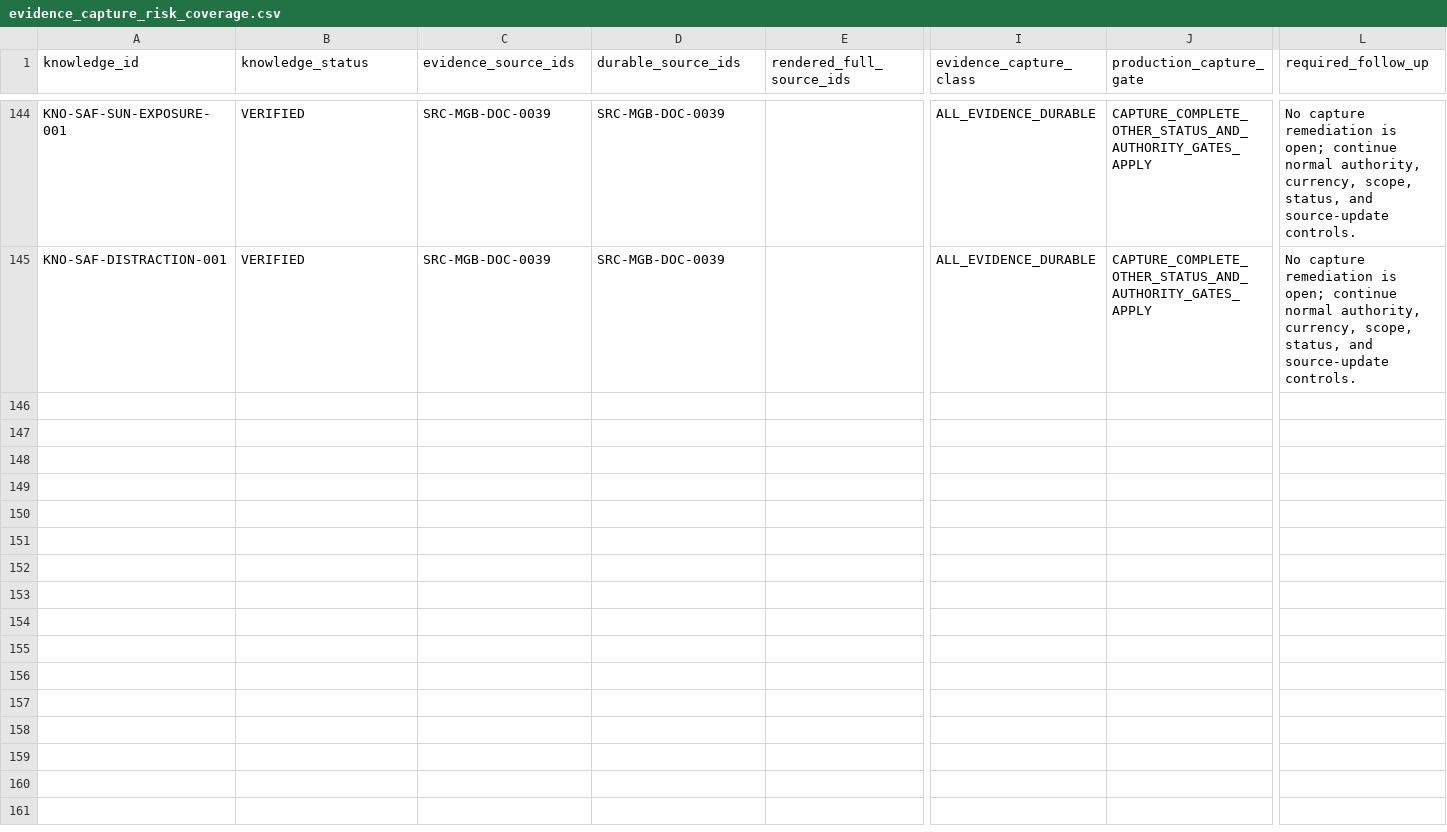
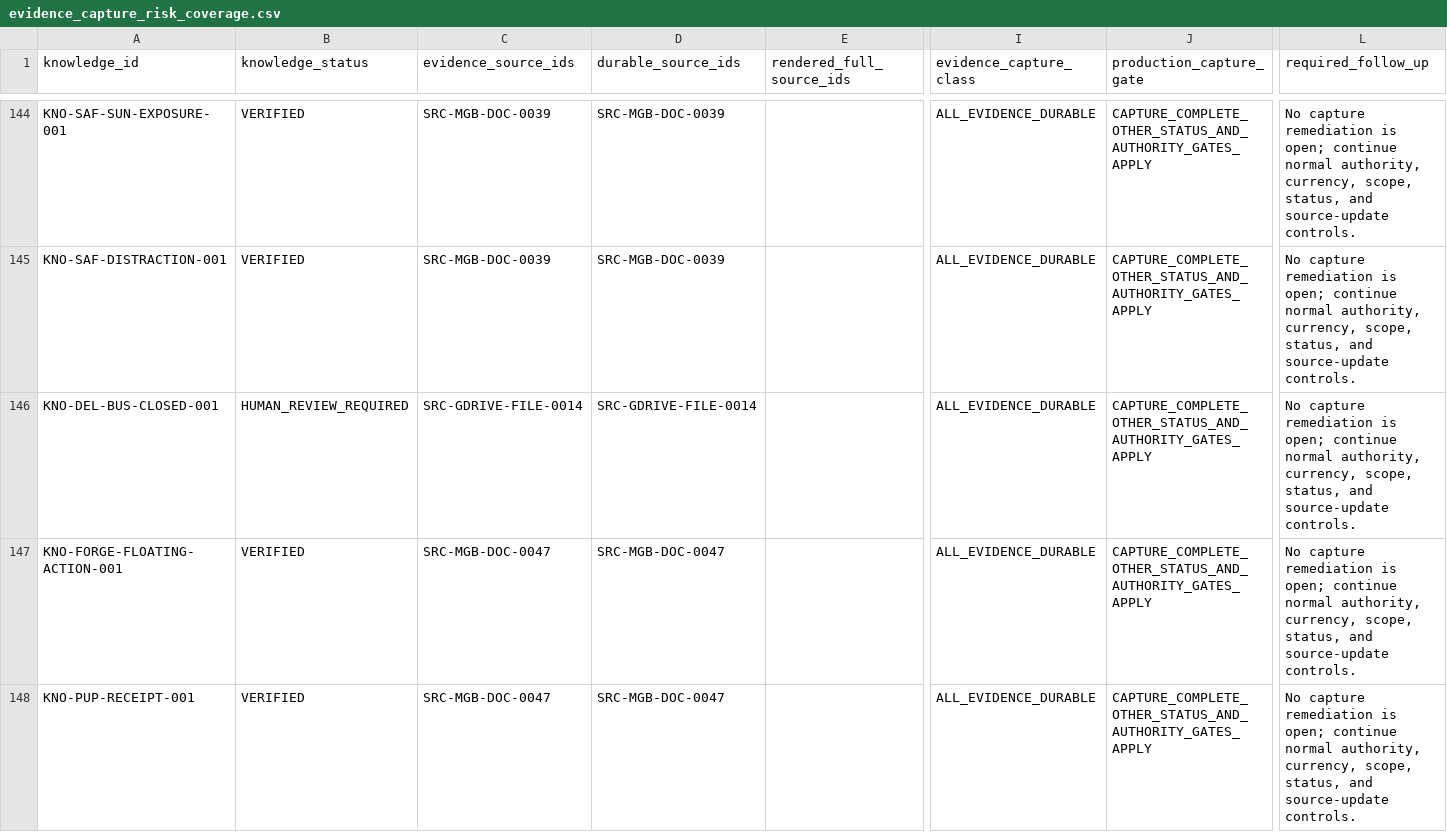
Before and after one commit to metzgerphil/readyroute, a CSV file: research/fedex-ground-driver-knowledge/knowledge/evidence_capture_risk_coverage.csv, drawn as a sheet; only a part is shown, gaps mark what is left out; rows hold the shown columns only; the diff covers the shown part only; the diff names each change by its address in the sheet, - before the commit and + after, or states it on an @@ line.

Commit message:
Add grounded AI staging release gate

```diff
--- a/research/fedex-ground-driver-knowledge/knowledge/evidence_capture_risk_coverage.csv
+++ b/research/fedex-ground-driver-knowledge/knowledge/evidence_capture_risk_coverage.csv
+row 146: KNO-DEL-BUS-CLOSED-001 | HUMAN_REVIEW_REQUIRED | SRC-GDRIVE-FILE-0014 | SRC-GDRIVE-FILE-0014 |  | ALL_EVIDENCE_DURABLE | CAPTURE_COMPLETE_OTHER_STATUS_AND_AUTHORITY_GATES_APPLY | No capture remediation is open; continue normal authority, currency, scope, status, and source-update controls.
+row 147: KNO-FORGE-FLOATING-ACTION-001 | VERIFIED | SRC-MGB-DOC-0047 | SRC-MGB-DOC-0047 |  | ALL_EVIDENCE_DURABLE | CAPTURE_COMPLETE_OTHER_STATUS_AND_AUTHORITY_GATES_APPLY | No capture remediation is open; continue normal authority, currency, scope, status, and source-update controls.
+row 148: KNO-PUP-RECEIPT-001 | VERIFIED | SRC-MGB-DOC-0047 | SRC-MGB-DOC-0047 |  | ALL_EVIDENCE_DURABLE | CAPTURE_COMPLETE_OTHER_STATUS_AND_AUTHORITY_GATES_APPLY | No capture remediation is open; continue normal authority, currency, scope, status, and source-update controls.
```
Also changed, not shown: 3 added rows elsewhere in this file, research/fedex-ground-driver-knowledge/inventory/referenced_source_acquisition_coverage.csv, research/fedex-ground-driver-knowledge/inventory/referenced_source_occurrences.csv, 48 other files.
